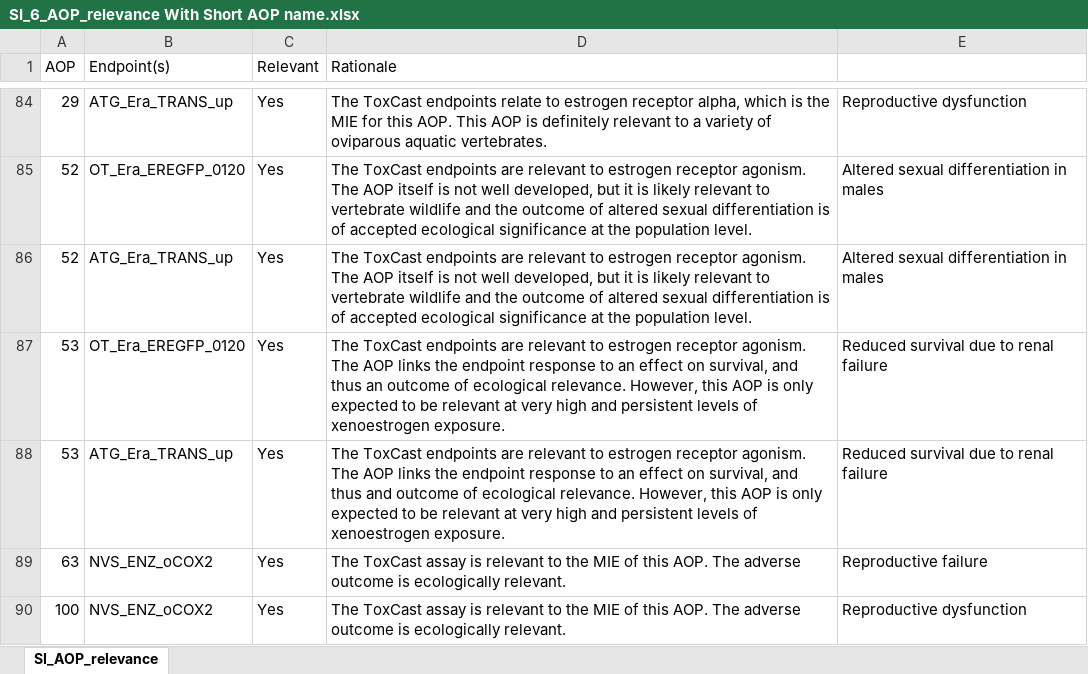
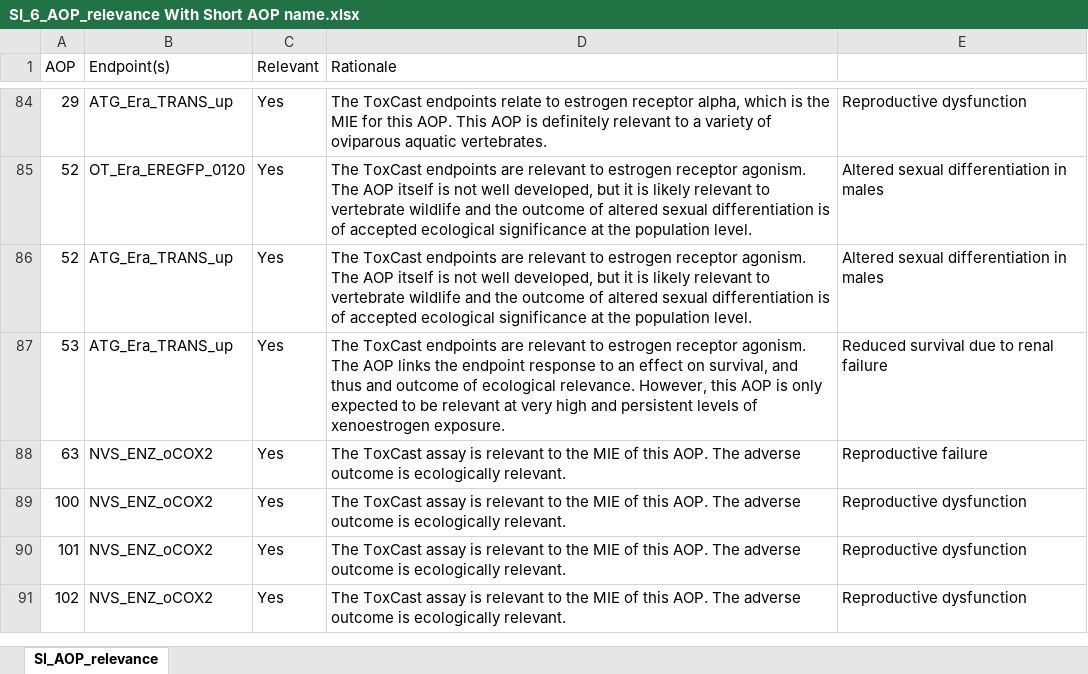
Before and after one commit to ldecicco-USGS/toxManuscript, an Excel workbook: SI_6_AOP_relevance With Short AOP name.xlsx, sheet SI_AOP_relevance, drawn as a sheet; only a part is shown, gaps mark what is left out; the shorter side is filled out with more unchanged rows; values as stored, in another font and other column widths than the file's, no borders; the diff names each change by its address in the sheet, - before the commit and + after, or states it on an @@ line.

Commit message:
Get rid of a duplicate

```diff
--- a/SI_6_AOP_relevance With Short AOP name.xlsx (sheet SI_AOP_relevance)
+++ b/SI_6_AOP_relevance With Short AOP name.xlsx (sheet SI_AOP_relevance)
-row 87: 53 | OT_Era_EREGFP_0120 | Yes | The ToxCast endpoints are relevant to estrogen receptor agonism. The AOP links the endpoint response to an effect on survival, and thus an outcome of ecological relevance. However, this AOP is only expected to be relevant at very high and persistent levels of xenoestrogen exposure. | Reduced survival due to renal failure
```
